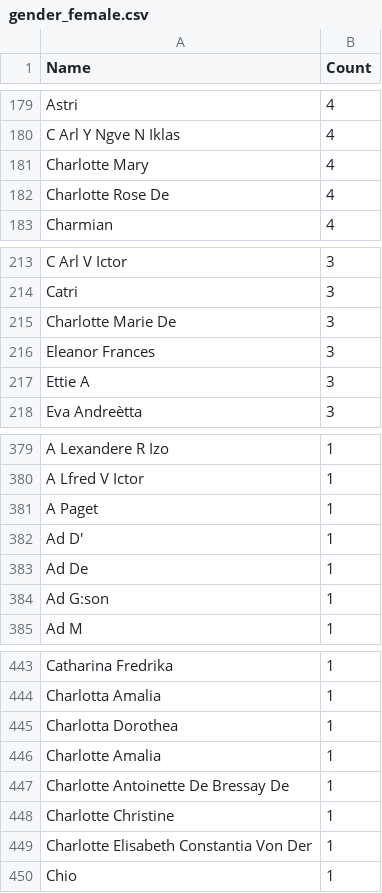
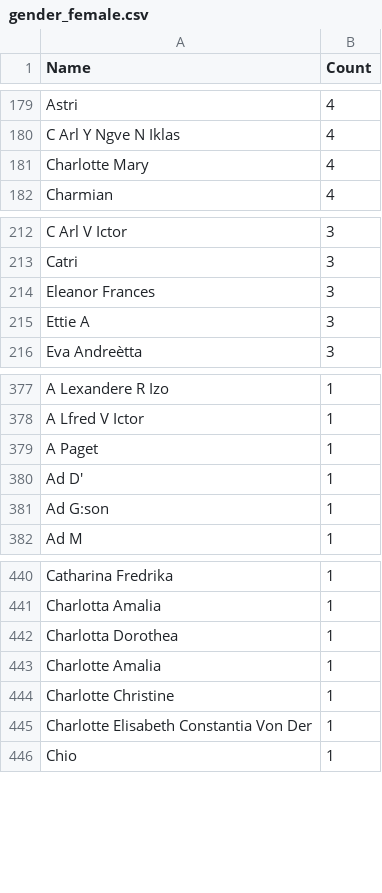
Before and after one commit to COMHIS/kungliga, a CSV file: output.tables/gender_female.csv, drawn as a sheet; only a part is shown, gaps mark what is left out.

```diff
--- a/output.tables/gender_female.csv
+++ b/output.tables/gender_female.csv
@@ -181,3 +181,2 @@ C Arl Y Ngve N Iklas	4
 Charlotte Mary	4
-Charlotte Rose De	4
 Charmian	4
@@ -214,3 +213,2 @@ C Arl V Ictor	3
 Catri	3
-Charlotte Marie De	3
 Eleanor Frances	3
@@ -382,3 +380,2 @@ A Paget	1
 Ad D'	1
-Ad De	1
 Ad G:son	1
@@ -446,3 +443,2 @@ Charlotta Dorothea	1
 Charlotte Amalia	1
-Charlotte Antoinette De Bressay De	1
 Charlotte Christine	1
```
Also changed, not shown: output.tables/author_gender_discarded.csv, output.tables/gender_male.csv, 31 other files.
